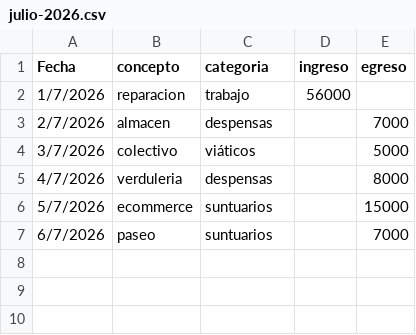
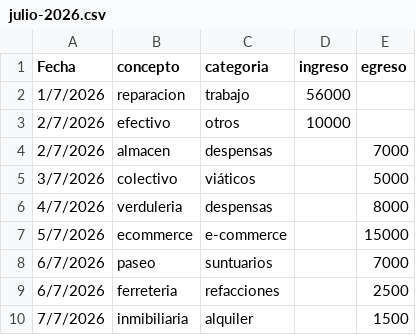
Before and after one commit to aturingia/control-gastos, a CSV file: data/julio-2026.csv, drawn as a sheet; addresses are those after the commit; the diff names each change by its address in the sheet, - before the commit and + after, or states it on an @@ line.

Commit message:
agregar categoría e-commerce

```diff
--- a/data/julio-2026.csv
+++ b/data/julio-2026.csv
+row 3: 2/7/2026 | efectivo | otros | 10000
-C7 (categoria): suntuarios
+C7 (categoria): e-commerce
+row 9: 6/7/2026 | ferreteria | refacciones |  | 2500
+row 10: 7/7/2026 | inmibiliaria | alquiler |  | 1500
```
Also changed, not shown: 3 other files.
